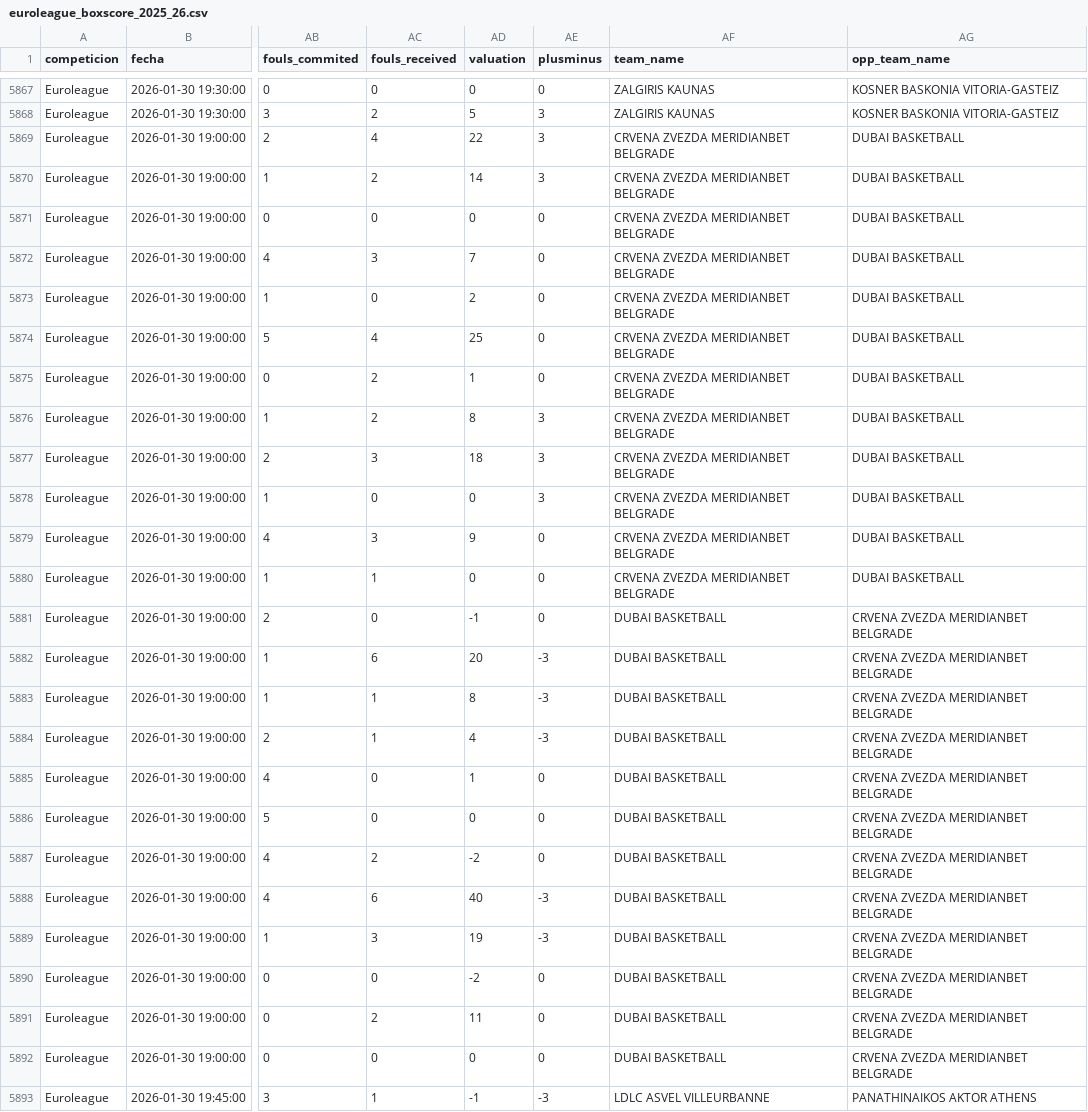
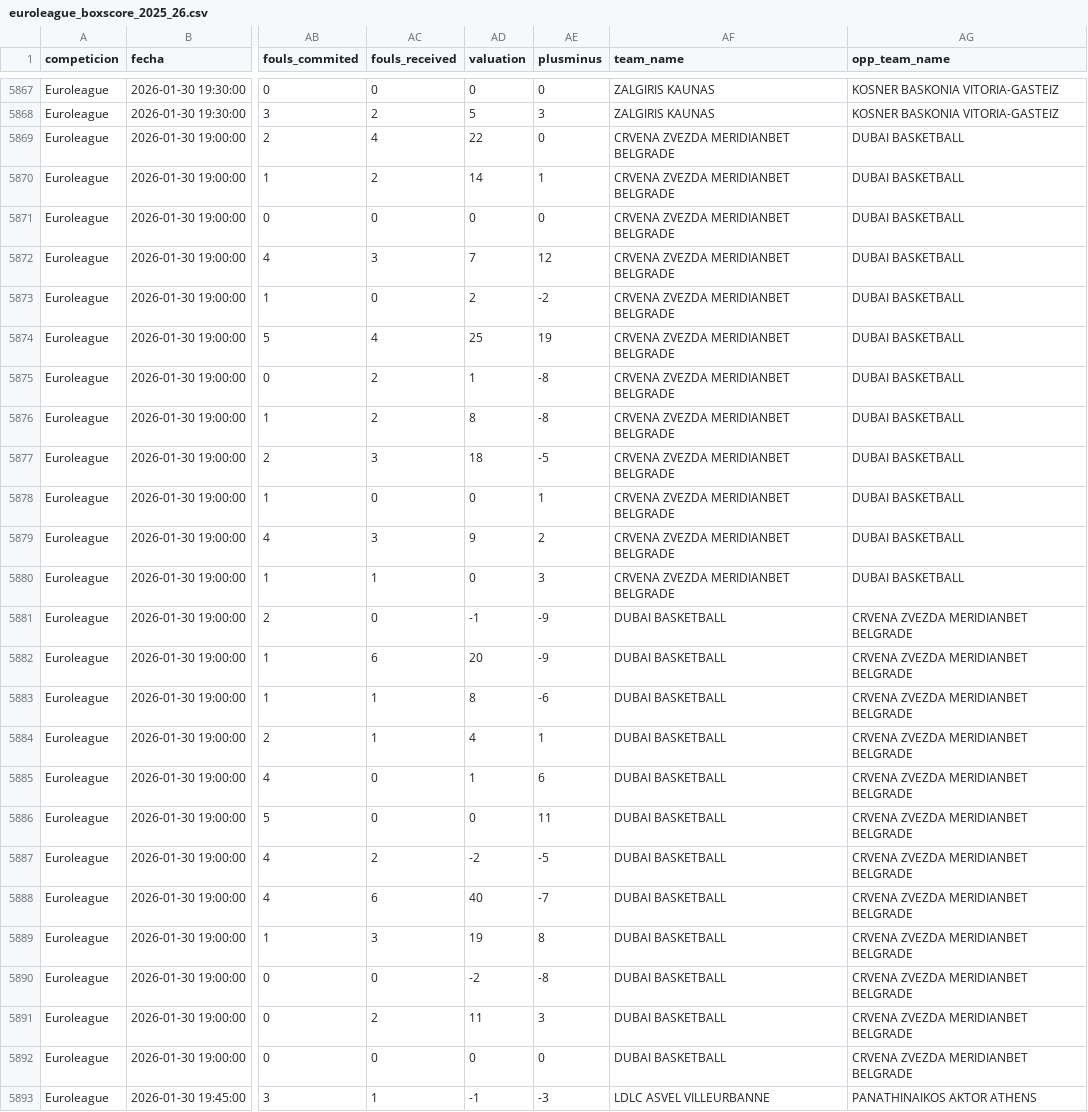
Before and after one commit to IvoVillanueva/BOXSCORES-EUROLEAGE-2025_26, a CSV file: data/euroleague_boxscore_2025_26.csv, drawn as a sheet; only a part is shown, gaps mark what is left out; the diff names each change by its address in the sheet, - before the commit and + after, or states it on an @@ line.

```diff
--- a/data/euroleague_boxscore_2025_26.csv
+++ b/data/euroleague_boxscore_2025_26.csv
-AE5869 (plusminus): 3
+AE5869 (plusminus): 0
-AE5870 (plusminus): 3
+AE5870 (plusminus): 1
-AE5872 (plusminus): 0
+AE5872 (plusminus): 12
-AE5873 (plusminus): 0
+AE5873 (plusminus): -2
-AE5874 (plusminus): 0
+AE5874 (plusminus): 19
-AE5875 (plusminus): 0
+AE5875 (plusminus): -8
-AE5876 (plusminus): 3
+AE5876 (plusminus): -8
-AE5877 (plusminus): 3
+AE5877 (plusminus): -5
-AE5878 (plusminus): 3
+AE5878 (plusminus): 1
-AE5879 (plusminus): 0
+AE5879 (plusminus): 2
-AE5880 (plusminus): 0
+AE5880 (plusminus): 3
-AE5881 (plusminus): 0
+AE5881 (plusminus): -9
-AE5882 (plusminus): -3
+AE5882 (plusminus): -9
-AE5883 (plusminus): -3
+AE5883 (plusminus): -6
-AE5884 (plusminus): -3
+AE5884 (plusminus): 1
-AE5885 (plusminus): 0
+AE5885 (plusminus): 6
-AE5886 (plusminus): 0
+AE5886 (plusminus): 11
-AE5887 (plusminus): 0
+AE5887 (plusminus): -5
-AE5888 (plusminus): -3
+AE5888 (plusminus): -7
-AE5889 (plusminus): -3
+AE5889 (plusminus): 8
-AE5890 (plusminus): 0
+AE5890 (plusminus): -8
-AE5891 (plusminus): 0
+AE5891 (plusminus): 3
```
